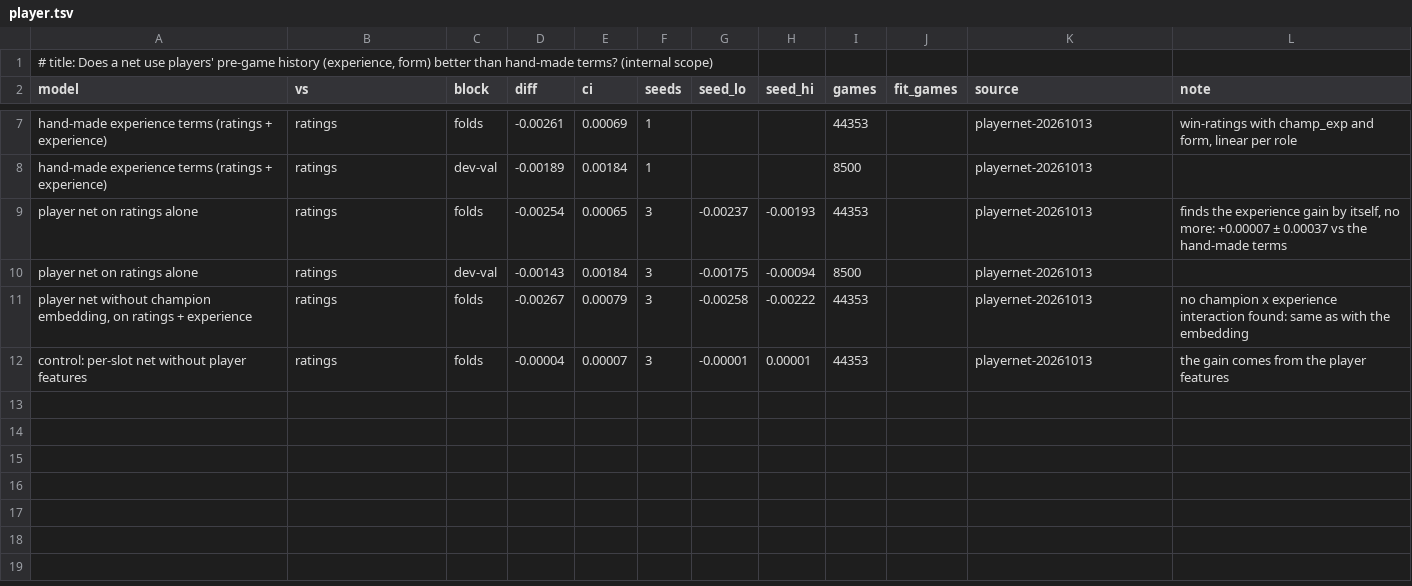
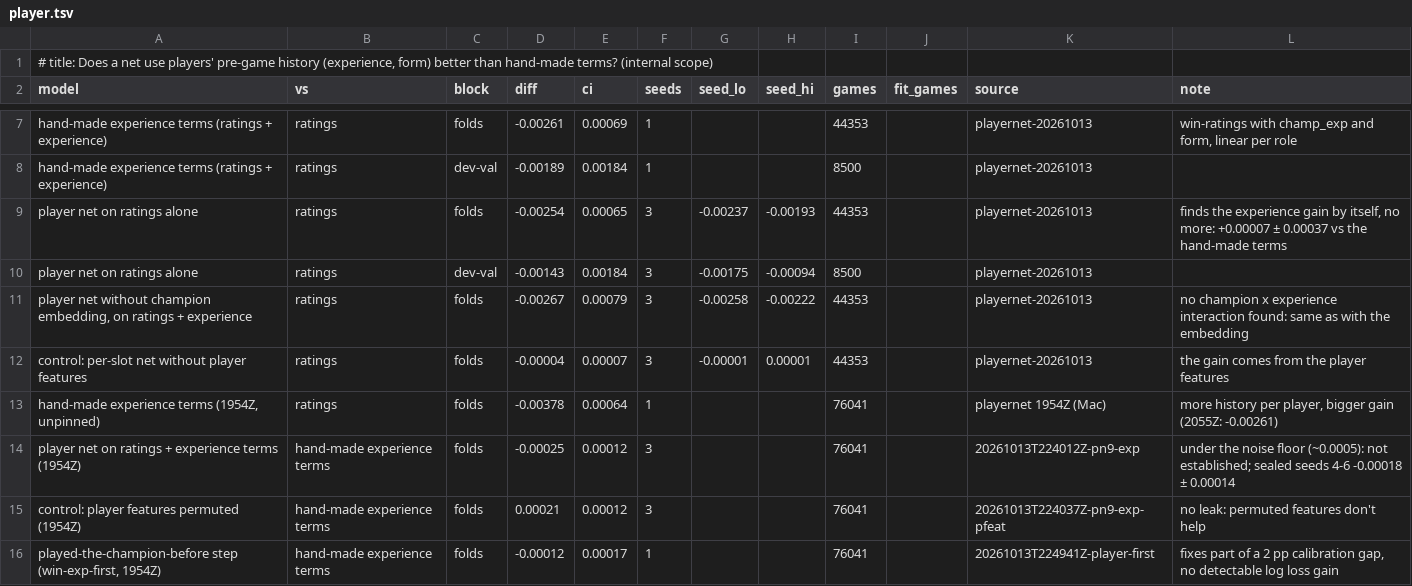
Before and after one commit to MeioNeiz/meiolol, a TSV file: docs/nn-results/player.tsv, drawn as a sheet; only a part is shown, gaps mark what is left out.

Commit message:
model.md, nn-results player: 1954Z rerun (experience -0.0038 vs ratings; net beyond the hand terms -0.0002 to -0.0003, under the noise floor, not established), permuted-feature control (no leak), calibration by history bucket (win-exp under-reacts to who has played their champion, ~2 pp), win-exp-first not detected

```diff
--- a/docs/nn-results/player.tsv
+++ b/docs/nn-results/player.tsv
@@ -12 +12,5 @@ player net without champion embedding, on ratings + experience	ratings	folds	-0.
 control: per-slot net without player features	ratings	folds	-0.00004	0.00007	3	-0.00001	0.00001	44353		playernet-20261013	the gain comes from the player features
+hand-made experience terms (1954Z, unpinned)	ratings	folds	-0.00378	0.00064	1			76041		playernet 1954Z (Mac)	more history per player, bigger gain (2055Z: -0.00261)
+player net on ratings + experience terms (1954Z)	hand-made experience terms	folds	-0.00025	0.00012	3			76041		20261013T224012Z-pn9-exp	under the noise floor (~0.0005): not established; sealed seeds 4-6 -0.00018 ± 0.00014
+control: player features permuted (1954Z)	hand-made experience terms	folds	0.00021	0.00012	3			76041		20261013T224037Z-pn9-exp-pfeat	no leak: permuted features don't help
+played-the-champion-before step (win-exp-first, 1954Z)	hand-made experience terms	folds	-0.00012	0.00017	1			76041		20261013T224941Z-player-first	fixes part of a 2 pp calibration gap, no detectable log loss gain
```
